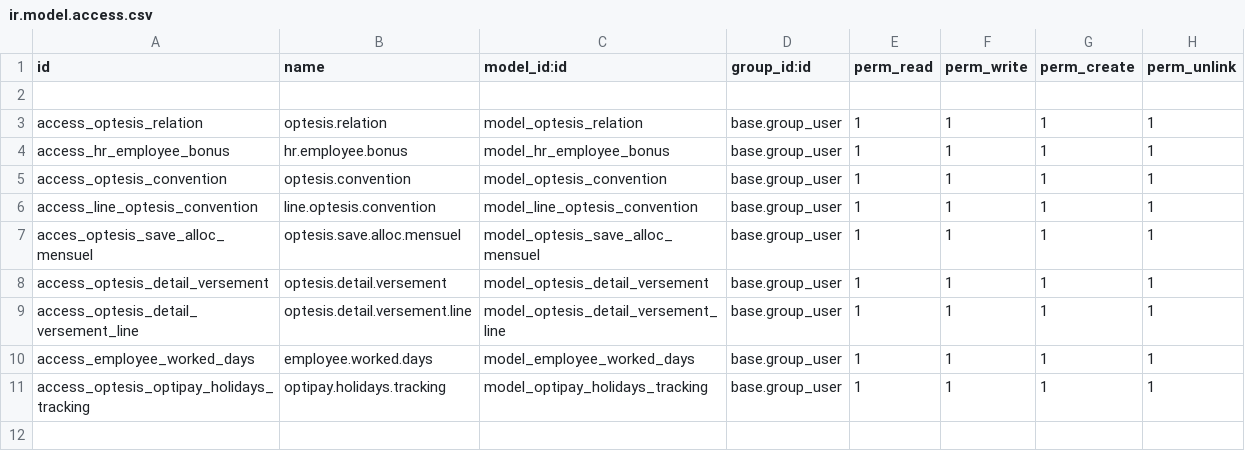
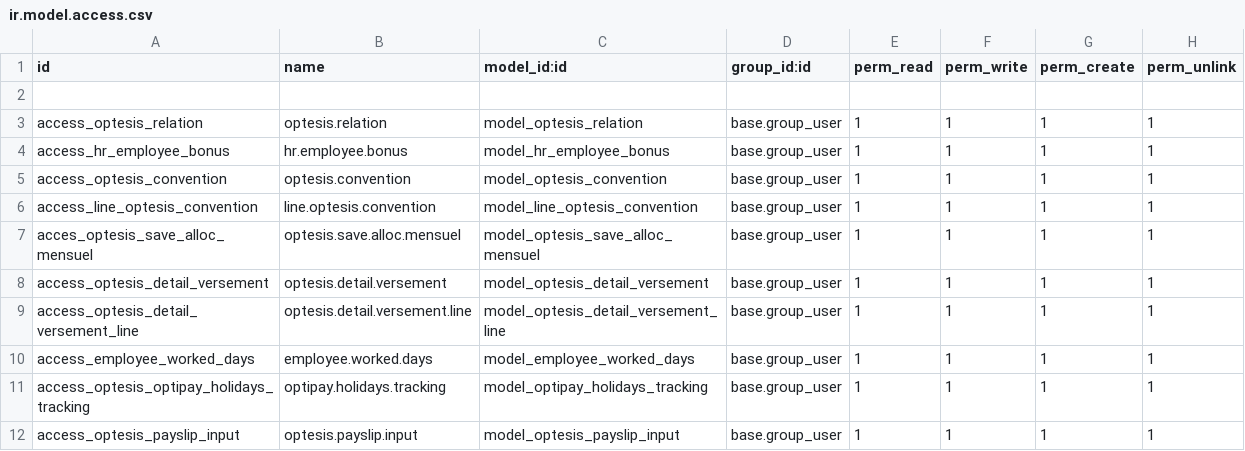
Before and after one commit to optesis-khk/odoo13, a CSV file: optipay/security/ir.model.access.csv, drawn as a sheet; the diff names each change by its address in the sheet, - before the commit and + after, or states it on an @@ line.

Commit message:
UPDATE payslip inputs

```diff
--- a/optipay/security/ir.model.access.csv
+++ b/optipay/security/ir.model.access.csv
+row 12: access_optesis_payslip_input | optesis.payslip.input | model_optesis_payslip_input | base.group_user | 1 | 1 | 1 | 1
```
Also changed, not shown: 5 other files.
